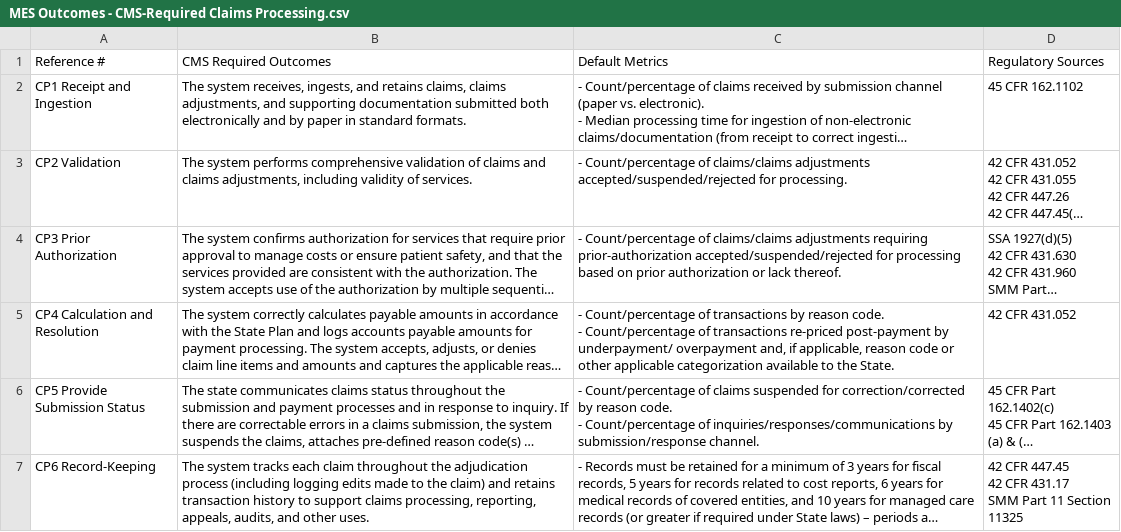
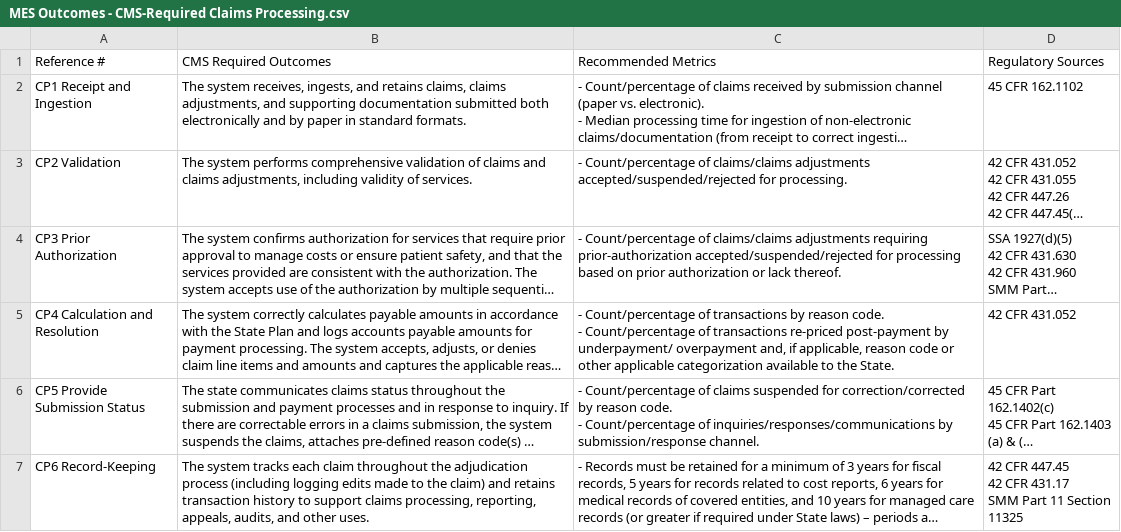
Before and after one commit to CMSgov/CMCS-DSG-DSS-Certification-Staging, a CSV file: _data/MES Outcomes - CMS-Required Claims Processing.csv, drawn as a sheet; long unchanged cells end in …; the diff names each change by its address in the sheet, - before the commit and + after, or states it on an @@ line.

```diff
--- a/_data/MES Outcomes - CMS-Required Claims Processing.csv
+++ b/_data/MES Outcomes - CMS-Required Claims Processing.csv
-C1: Default Metrics
+C1: Recommended Metrics
```
Also changed, not shown: _data/MES Outcomes - CMS-Required Eligibility and Enrollment.csv, _data/MES Outcomes - CMS-Required Encounter Processing.csv, 13 other files.
